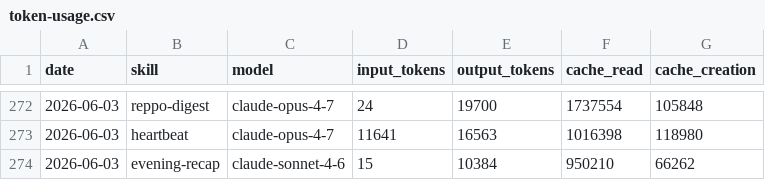
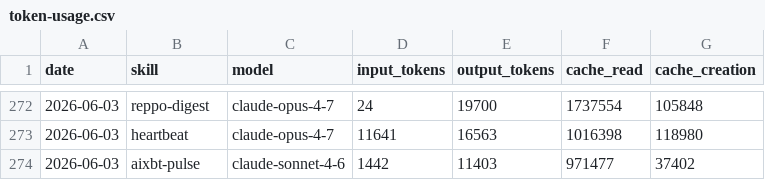
Before and after one commit to anajuliabit/aeon, a CSV file: memory/token-usage.csv, drawn as a sheet; only a part is shown, gaps mark what is left out.

Commit message:
chore(aixbt-pulse): auto-commit 2026-06-03

```diff
--- a/memory/token-usage.csv
+++ b/memory/token-usage.csv
@@ -273,2 +273,2 @@ date,skill,model,input_tokens,output_tokens,cache_read,cache_creation
 2026-06-03,heartbeat,claude-opus-4-7,11641,16563,1016398,118980
-2026-06-03,evening-recap,claude-sonnet-4-6,15,10384,950210,66262
+2026-06-03,aixbt-pulse,claude-sonnet-4-6,1442,11403,971477,37402
```
Also changed, not shown: 10 other files.
